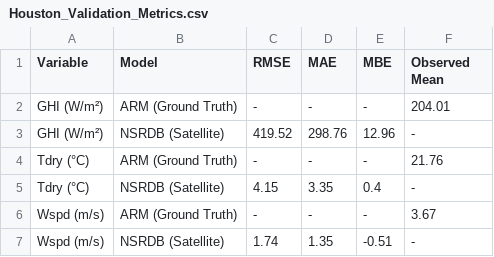
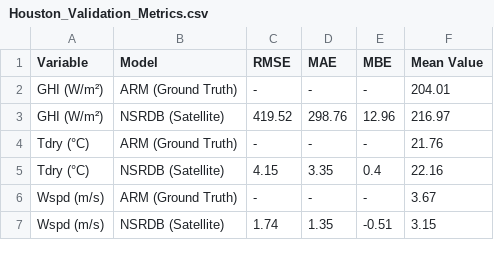
Before and after one commit to marcoanthdzjr/agrivoltaics-dashboard, a CSV file: Houston_Validation_Metrics.csv, drawn as a sheet.

Commit message:
Update Houston_Validation_Metrics.csv
Hou statistics would not print mean values for NSRDB

```diff
--- a/Houston_Validation_Metrics.csv
+++ b/Houston_Validation_Metrics.csv
@@ -1,7 +1,7 @@
-Variable,Model,RMSE,MAE,MBE,Observed Mean
+Variable,Model,RMSE,MAE,MBE,Mean Value
 GHI (W/m²),ARM (Ground Truth),-,-,-,204.01
-GHI (W/m²),NSRDB (Satellite),419.52,298.76,12.96,-
+GHI (W/m²),NSRDB (Satellite),419.52,298.76,12.96,216.97
 Tdry (°C),ARM (Ground Truth),-,-,-,21.76
-Tdry (°C),NSRDB (Satellite),4.15,3.35,0.4,-
+Tdry (°C),NSRDB (Satellite),4.15,3.35,0.4,22.16
 Wspd (m/s),ARM (Ground Truth),-,-,-,3.67
-Wspd (m/s),NSRDB (Satellite),1.74,1.35,-0.51,-
+Wspd (m/s),NSRDB (Satellite),1.74,1.35,-0.51,3.15
```
